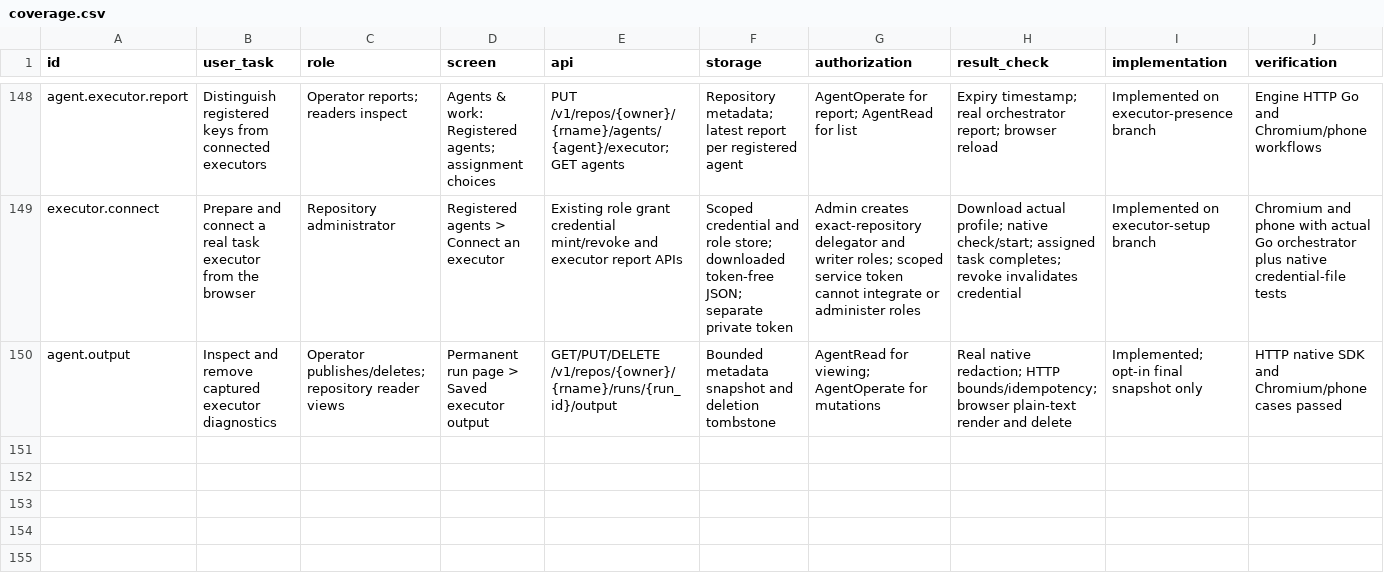
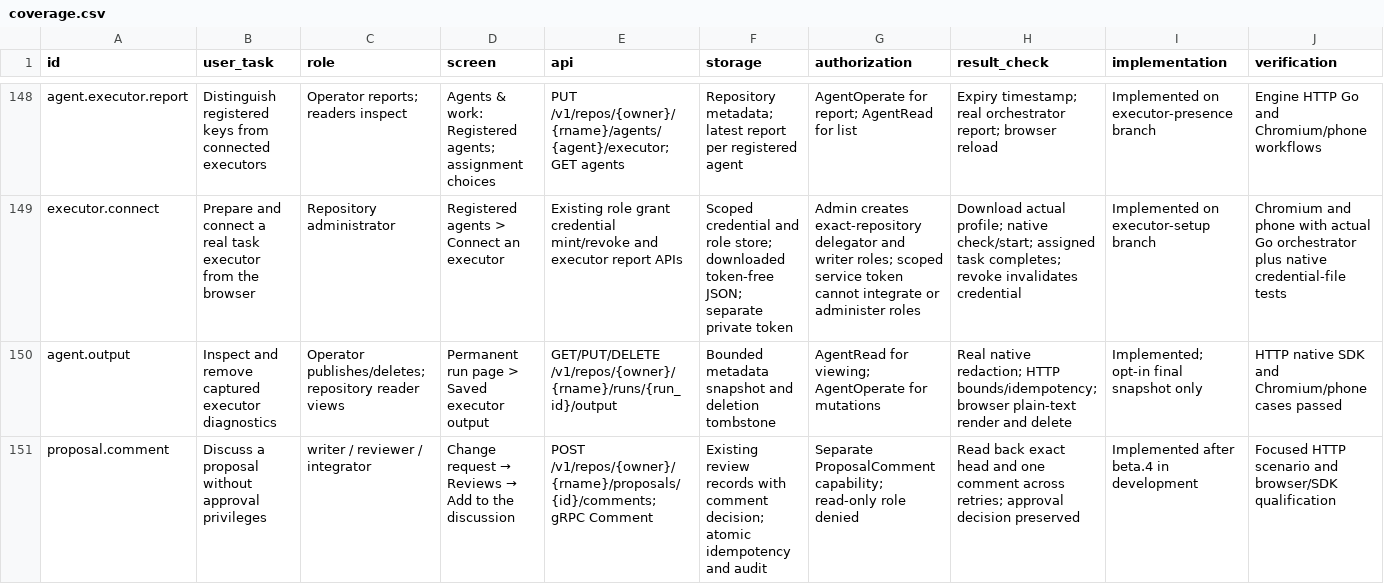
Before and after one commit to Paffin/AgentGit, a CSV file: dev/goal/coverage.csv, drawn as a sheet; only a part is shown, gaps mark what is left out; rows hold the shown columns only; the diff names each change by its address in the sheet, - before the commit and + after, or states it on an @@ line.

Commit message:
Let authors discuss proposals without approval privileges

```diff
--- a/dev/goal/coverage.csv
+++ b/dev/goal/coverage.csv
+row 151: proposal.comment | Discuss a proposal without approval privileges | writer / reviewer / integrator | Change request → Reviews → Add to the discussion | POST /v1/repos/{owner}/{rname}/proposals/{id}/comments; gRPC Comment | Existing review records with comment decision; atomic idempotency and audit | Separate ProposalComment capability; read-only role denied | Read back exact head and one comment across retries; approval decision preserved | Implemented after beta.4 in development | Focused HTTP scenario and browser/SDK qualification
```
Also changed, not shown: 40 other files.
